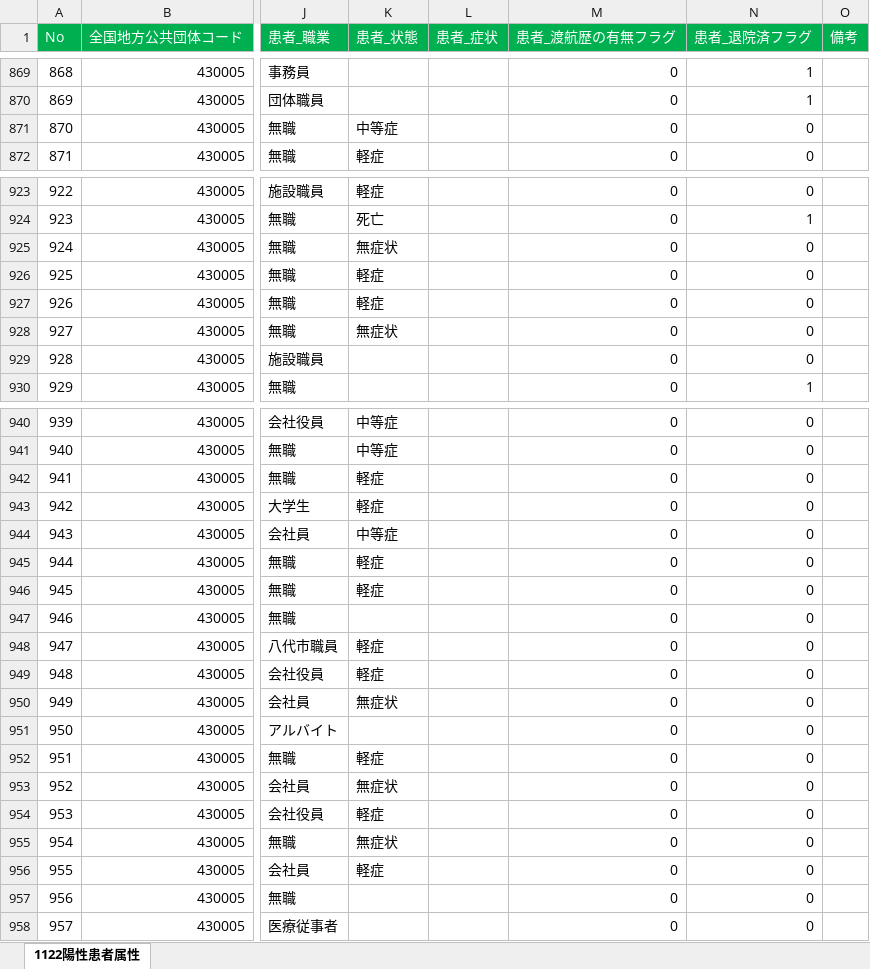
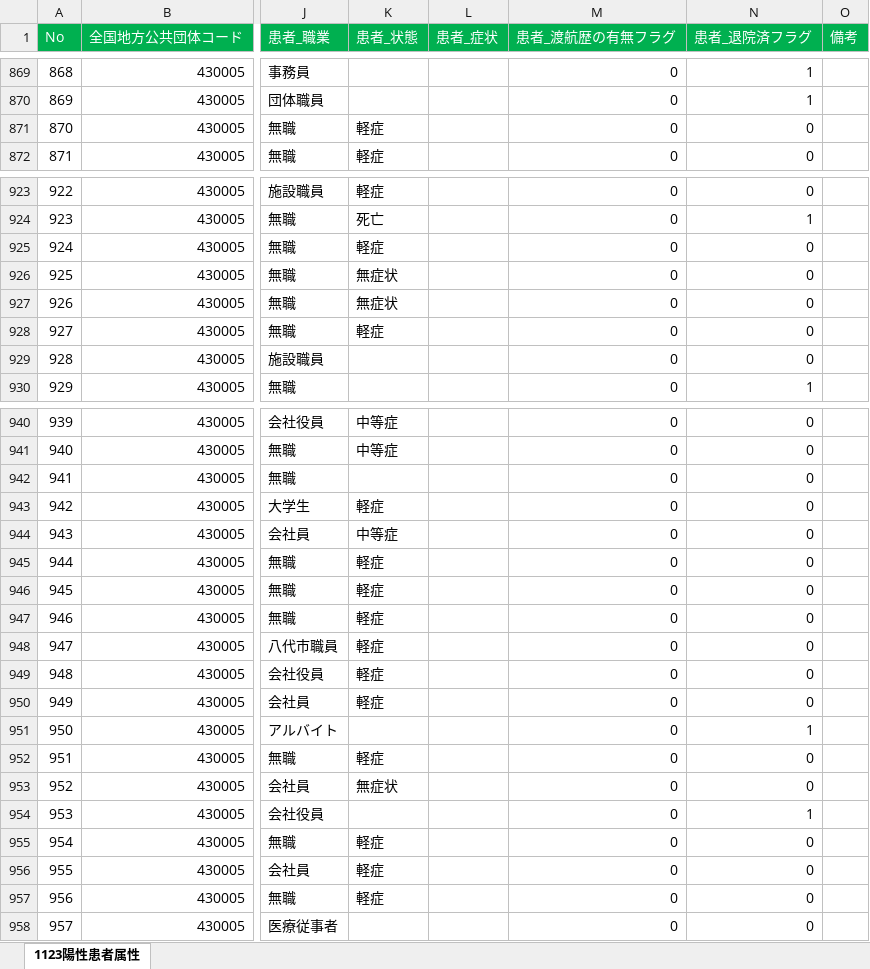
Before and after one commit to makoragi/kumamoto-covid19, an Excel workbook: kanja.xlsx, sheet 1123陽性患者属性, drawn as a sheet; only a part is shown, gaps mark what is left out; values as stored, in another font and other column widths than the file's, no borders; the diff covers the shown part only; the diff names each change by its address in the sheet, - before the commit and + after, or states it on an @@ line.

```diff
--- a/kanja.xlsx (sheet 1123陽性患者属性)
+++ b/kanja.xlsx (sheet 1123陽性患者属性)
-sheet tab: 1122陽性患者属性
+sheet tab: 1123陽性患者属性
-K871 (患者_状態): 中等症
+K871 (患者_状態): 軽症
-K925 (患者_状態): 無症状
+K925 (患者_状態): 軽症
-K926:K927 (患者_状態): 軽症
+K926:K927 (患者_状態): 無症状
-K928 (患者_状態): 無症状
+K928 (患者_状態): 軽症
-K942 (患者_状態): 軽症
+K942 (患者_状態): (empty)
-K947 (患者_状態): (empty)
+K947 (患者_状態): 軽症
-K950 (患者_状態): 無症状
+K950 (患者_状態): 軽症
-N951 (患者_退院済フラグ): 0
+N951 (患者_退院済フラグ): 1
-K954 (患者_状態): 軽症
+K954 (患者_状態): (empty)
-N954 (患者_退院済フラグ): 0
+N954 (患者_退院済フラグ): 1
-K955 (患者_状態): 無症状
+K955 (患者_状態): 軽症
-K957 (患者_状態): (empty)
+K957 (患者_状態): 軽症
```
Also changed, not shown: 3 added rows and 23 edited cells elsewhere in this sheet, kensa.xlsx, 1 other file.
